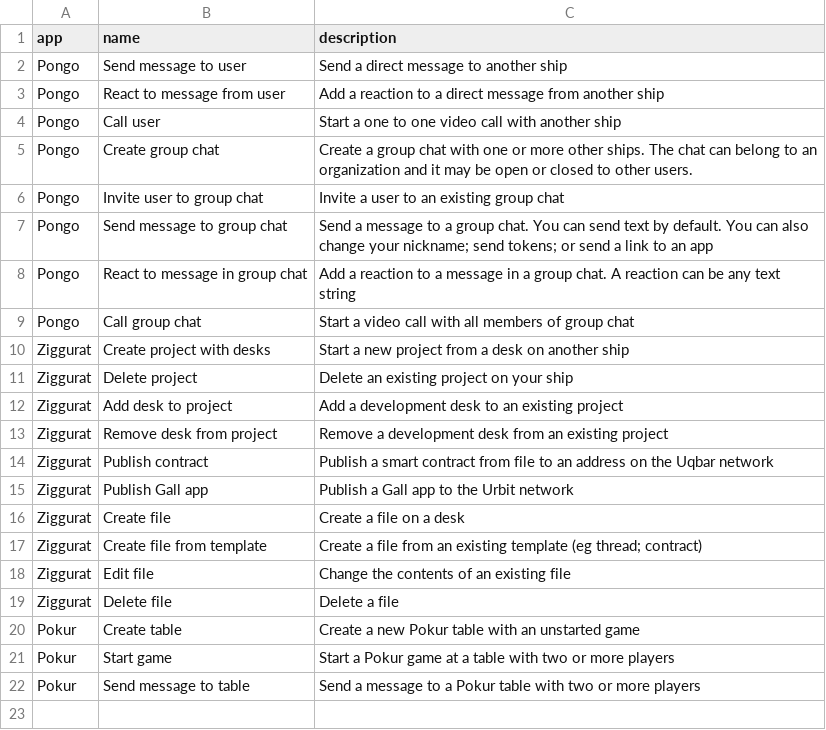
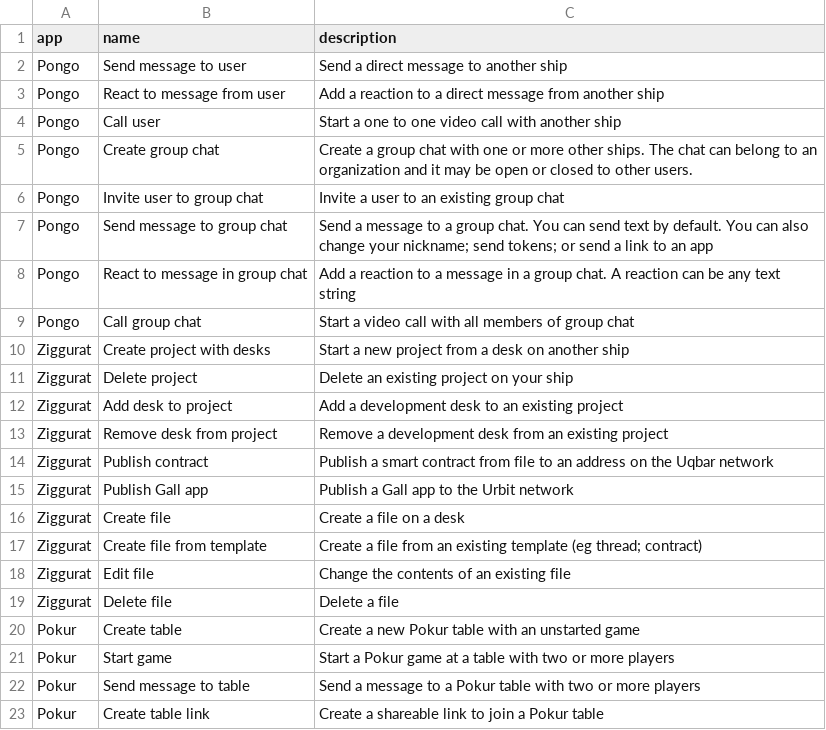
Before and after one commit to 0x70b1a5/alzabo, a CSV file: data/capabilities.csv, drawn as a sheet.

```diff
--- a/data/capabilities.csv
+++ b/data/capabilities.csv
@@ -22 +22,2 @@ Pokur,Start game,Start a Pokur game at a table with two or more players
 Pokur,Send message to table,Send a message to a Pokur table with two or more players
+Pokur,Create table link,Create a shareable link to join a Pokur table
```
Also changed, not shown: 12 other files.
